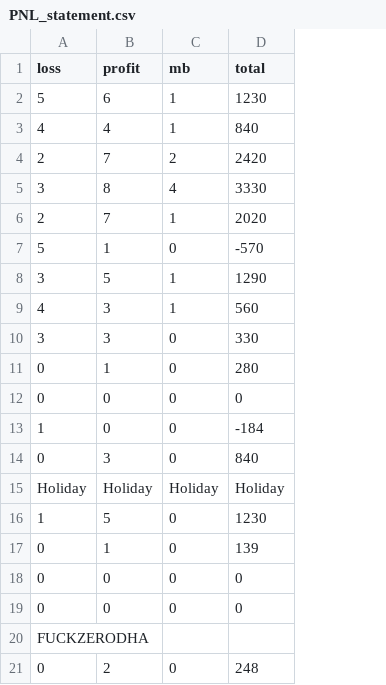
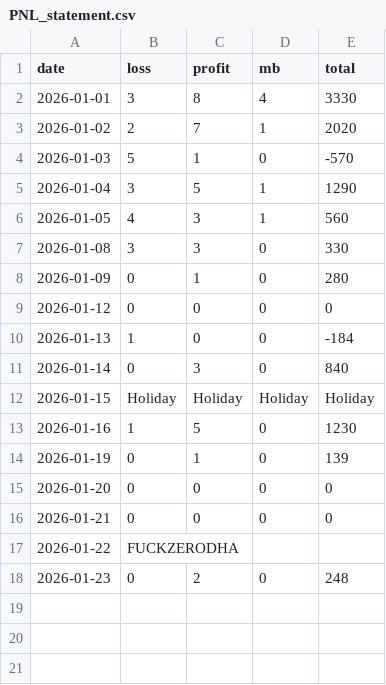
Before and after one commit to Aman3007Pandey/Algo, a CSV file: PNL_statement.csv, drawn as a sheet; removed rows and columns are numbered as before the commit, all else as after; the diff names each change by its address in the sheet, - before the commit and + after, or states it on an @@ line.

```diff
--- a/PNL_statement.csv
+++ b/PNL_statement.csv
+column A (date), rows 2-18: 2026-01-01 | 2026-01-02 | 2026-01-03 | 2026-01-04 | 2026-01-05 | 2026-01-08 | 2026-01-09 | 2026-01-12 | 2026-01-13 | 2026-01-14 | 2026-01-15 | 2026-01-16 | 2026-01-19 | 2026-01-20 | 2026-01-21 | 2026-01-22 | 2026-01-23
-row 2: 5 | 6 | 1 | 1230
-row 3: 4 | 4 | 1 | 840
-row 4: 2 | 7 | 2 | 2420
```
Also changed, not shown: 3 other files.
